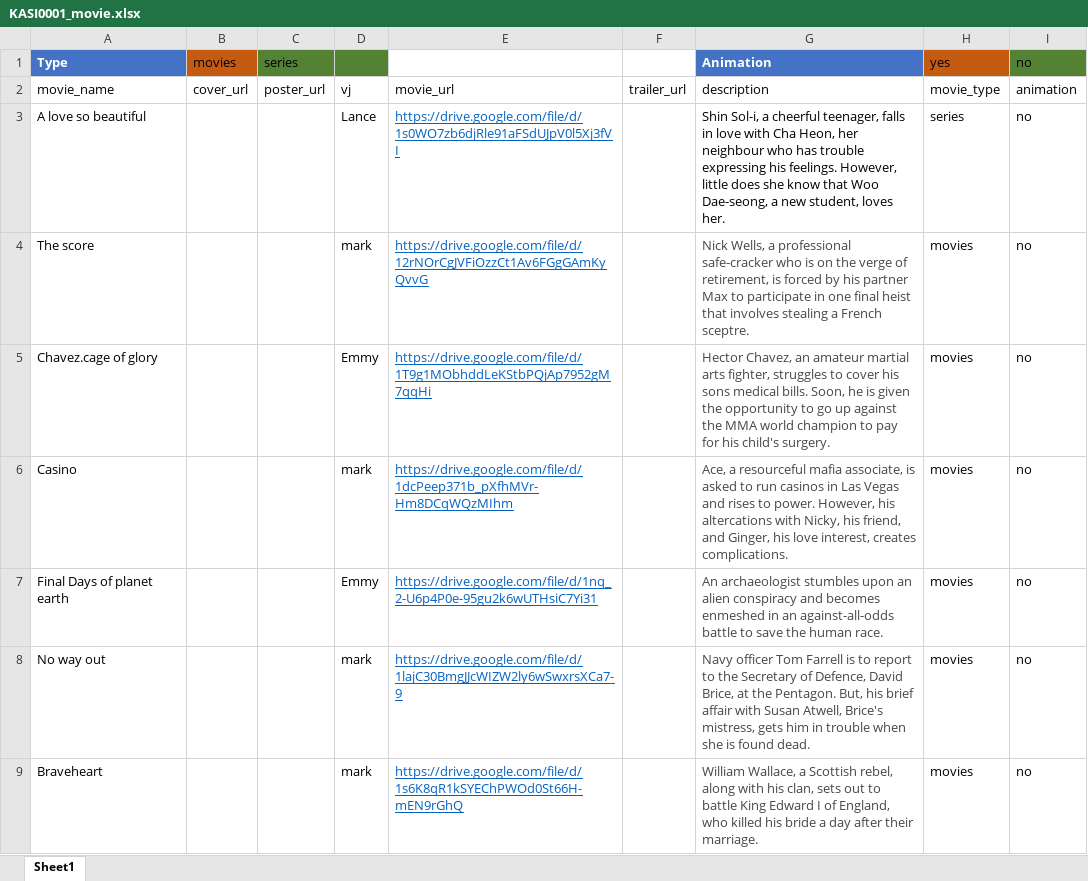
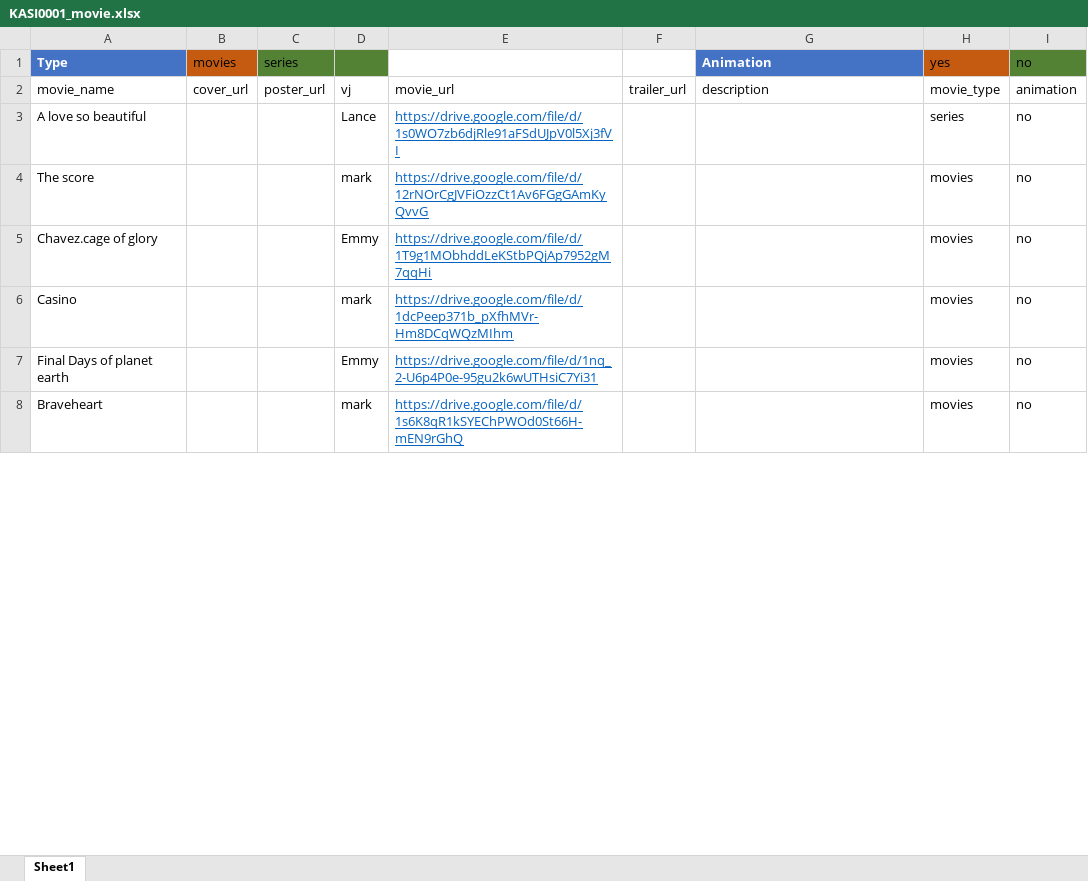
Before and after one commit to trueRama/Kaseenema, an Excel workbook: assets/templates/KASI0001_movie.xlsx, sheet Sheet1, drawn as a sheet; only a part is shown; values as stored, in another font and other column widths than the file's, no borders; table styles not drawn; removed rows and columns are numbered as before the commit, all else as after; the diff covers the shown part only; the diff names each change by its address in the sheet, - before the commit and + after, or states it on an @@ line.

```diff
--- a/assets/templates/KASI0001_movie.xlsx (sheet Sheet1)
+++ b/assets/templates/KASI0001_movie.xlsx (sheet Sheet1)
-G3: Shin Sol-i, a cheerful teenager, falls in love with Cha Heon, her neighbour who has trouble expressing his feelings. However, little does she know that Woo Dae-seong, a new student, loves her.
+G3: (empty)
-G4: Nick Wells, a professional safe-cracker who is on the verge of retirement, is forced by his partner Max to participate in one final heist that involves stealing a French sceptre.
+G4: (empty)
-G5: Hector Chavez, an amateur martial arts fighter, struggles to cover his sons medical bills. Soon, he is given the opportunity to go up against the MMA world champion to pay for his child's surgery.
+G5: (empty)
-G6: Ace, a resourceful mafia associate, is asked to run casinos in Las Vegas and rises to power. However, his altercations with Nicky, his friend, and Ginger, his love interest, creates complications.
+G6: (empty)
-G7: An archaeologist stumbles upon an alien conspiracy and becomes enmeshed in an against-all-odds battle to save the human race.
+G7: (empty)
-row 8: No way out |  |  | mark | https://drive.google.com/file/d/1lajC30BmgJJcWIZW2ly6wSwxrsXCa7-9 |  | Navy officer Tom Farrell is to report to the Secretary of Defence, David Brice, at the Pentagon. But, his brief affair with Susan Atwell, Brice's mistress, gets him in trouble when she is found dead. | movies | no
-G8: William Wallace, a Scottish rebel, along with his clan, sets out to battle King Edward I of England, who killed his bride a day after their marriage.
+G8: (empty)
```
Also changed, not shown: 1 added row, 2 removed rows and 4 edited cells elsewhere in this sheet, 28 other files.
